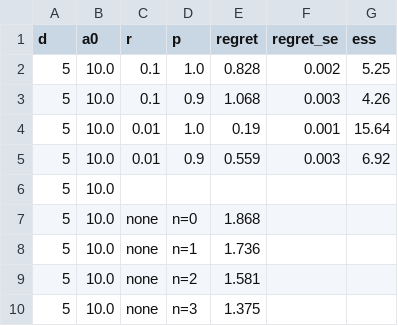
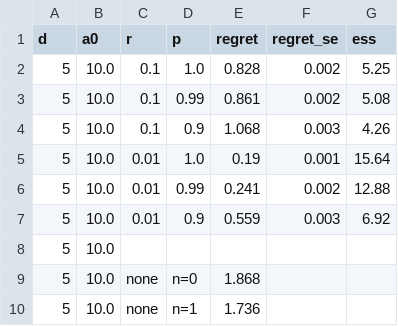
Before and after one commit to quan-possible/description-icl, a CSV file: results/rq3-meta-trained/targets.csv, drawn as a sheet; only a part is shown; the shorter side is filled out with more unchanged rows; the diff names each change by its address in the sheet, - before the commit and + after, or states it on an @@ line.

```diff
--- a/results/rq3-meta-trained/targets.csv
+++ b/results/rq3-meta-trained/targets.csv
+row 3: 5 | 10.0 | 0.1 | 0.99 | 0.861 | 0.002 | 5.08
+row 6: 5 | 10.0 | 0.01 | 0.99 | 0.241 | 0.002 | 12.88
```
Also changed, not shown: results/rq3-meta-trained/trust_curve.csv, 5 other files.
